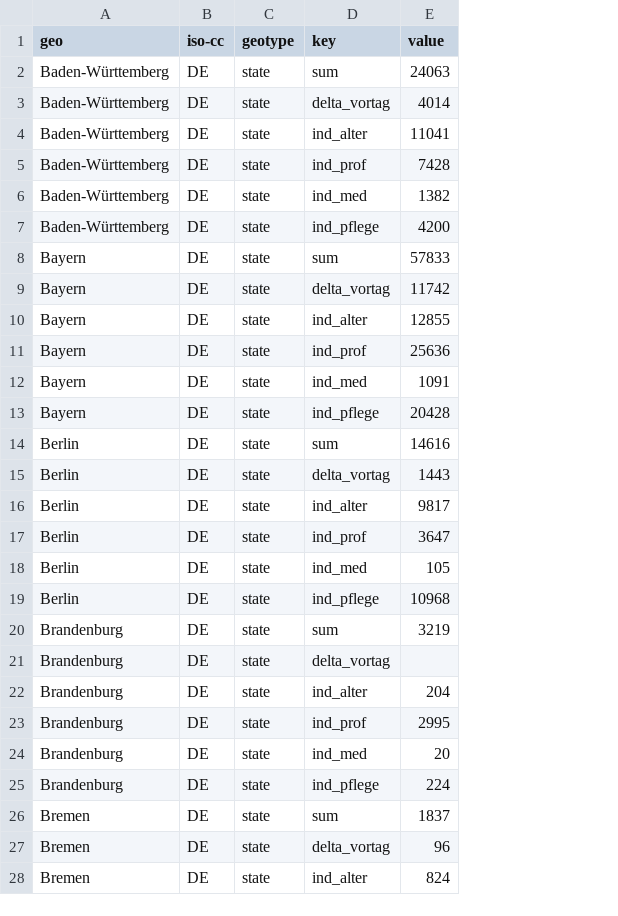
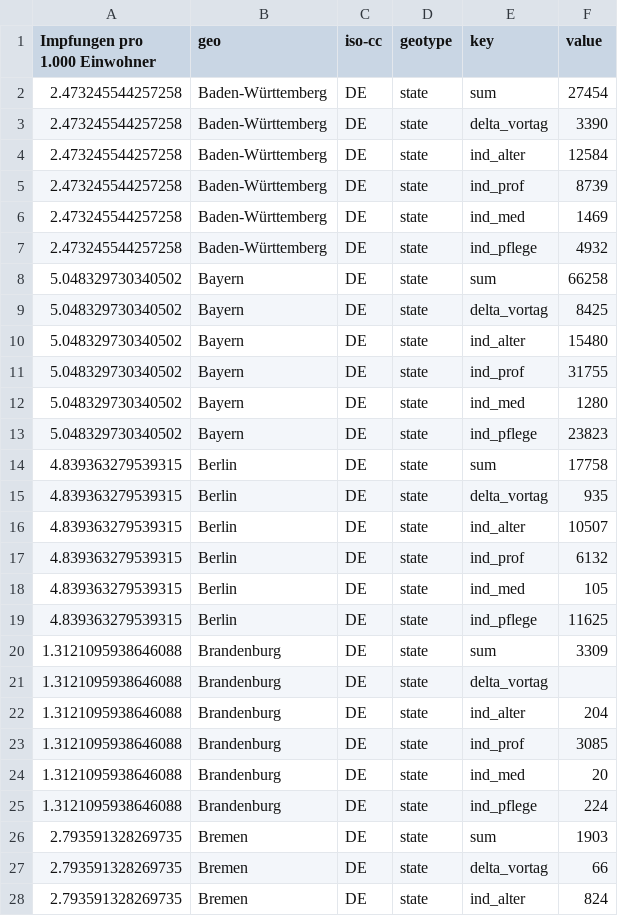
Before and after one commit to n0rdlicht/rki-vaccination-scraper, a CSV file: data/de-vaccinations-current.csv, drawn as a sheet; only a part is shown; addresses are those after the commit; the diff covers the shown part only; the diff names each change by its address in the sheet, - before the commit and + after, or states it on an @@ line.

```diff
--- a/data/de-vaccinations-current.csv
+++ b/data/de-vaccinations-current.csv
+column A (Impfungen pro 1.000 Einwohner), rows 2-28: 2.473245544257258 | 2.473245544257258 | 2.473245544257258 | 2.473245544257258 | 2.473245544257258 | 2.473245544257258 | 5.048329730340502 | 5.048329730340502 | 5.048329730340502 | 5.048329730340502 | 5.048329730340502 | 5.048329730340502 | 4.839363279539315 | 4.839363279539315 | 4.839363279539315 | 4.839363279539315 | 4.839363279539315 | 4.839363279539315 | 1.3121095938646088 | 1.3121095938646088 | 1.3121095938646088 | 1.3121095938646088 | 1.3121095938646088 | 1.3121095938646088 | 2.793591328269735 | 2.793591328269735 | 2.793591328269735
-F2 (value): 24063
+F2 (value): 27454
-F3 (value): 4014
+F3 (value): 3390
-F4 (value): 11041
+F4 (value): 12584
-F5 (value): 7428
+F5 (value): 8739
-F6 (value): 1382
+F6 (value): 1469
-F7 (value): 4200
+F7 (value): 4932
-F8 (value): 57833
+F8 (value): 66258
-F9 (value): 11742
+F9 (value): 8425
-F10 (value): 12855
+F10 (value): 15480
-F11 (value): 25636
+F11 (value): 31755
-F12 (value): 1091
+F12 (value): 1280
-F13 (value): 20428
+F13 (value): 23823
-F14 (value): 14616
+F14 (value): 17758
-F15 (value): 1443
+F15 (value): 935
-F16 (value): 9817
+F16 (value): 10507
-F17 (value): 3647
+F17 (value): 6132
-F19 (value): 10968
+F19 (value): 11625
-F20 (value): 3219
+F20 (value): 3309
-F23 (value): 2995
+F23 (value): 3085
-F26 (value): 1837
+F26 (value): 1903
-F27 (value): 96
+F27 (value): 66
```
Also changed, not shown: 55 edited cells elsewhere in this file, data/de-vaccinations.csv, 1 other file.
